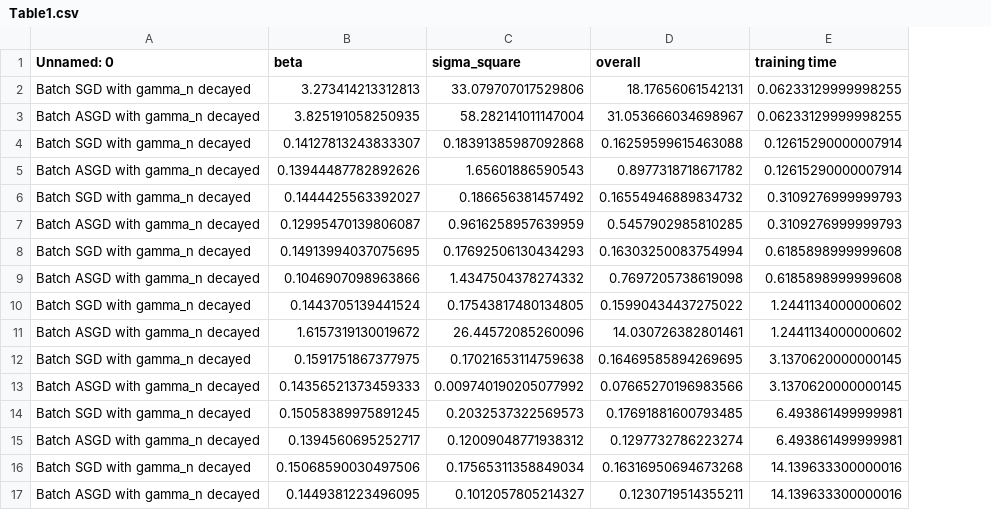
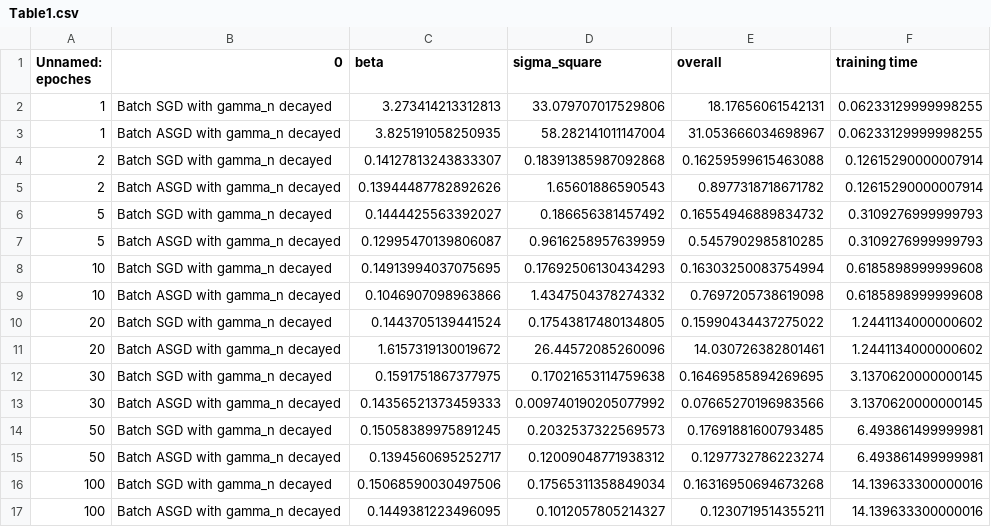
Before and after one commit to janaqua/jan_graduate, a CSV file: linear_model/Table1.csv, drawn as a sheet; addresses are those after the commit; the diff names each change by its address in the sheet, - before the commit and + after, or states it on an @@ line.

Commit message:
Update Table1.csv

```diff
--- a/linear_model/Table1.csv
+++ b/linear_model/Table1.csv
+column A (Unnamed: epoches), rows 2-17: 1 | 1 | 2 | 2 | 5 | 5 | 10 | 10 | 20 | 20 | 30 | 30 | 50 | 50 | 100 | 100
-B1: Unnamed: 0
+B1: 0
```
